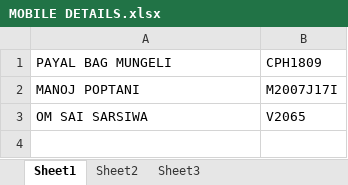
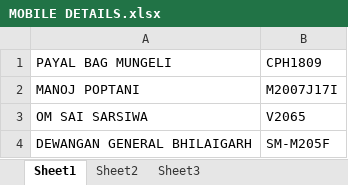
Before and after one commit to hunkaammy/mywebsite, an Excel workbook: CUSTOMER MOBILE DETAILS/MOBILE DETAILS.xlsx, sheet Sheet1, drawn as a sheet; values as stored, in another font and other column widths than the file's, no borders; the diff names each change by its address in the sheet, - before the commit and + after, or states it on an @@ line.

```diff
--- a/CUSTOMER MOBILE DETAILS/MOBILE DETAILS.xlsx (sheet Sheet1)
+++ b/CUSTOMER MOBILE DETAILS/MOBILE DETAILS.xlsx (sheet Sheet1)
+row 4: DEWANGAN GENERAL BHILAIGARH | SM-M205F
```
